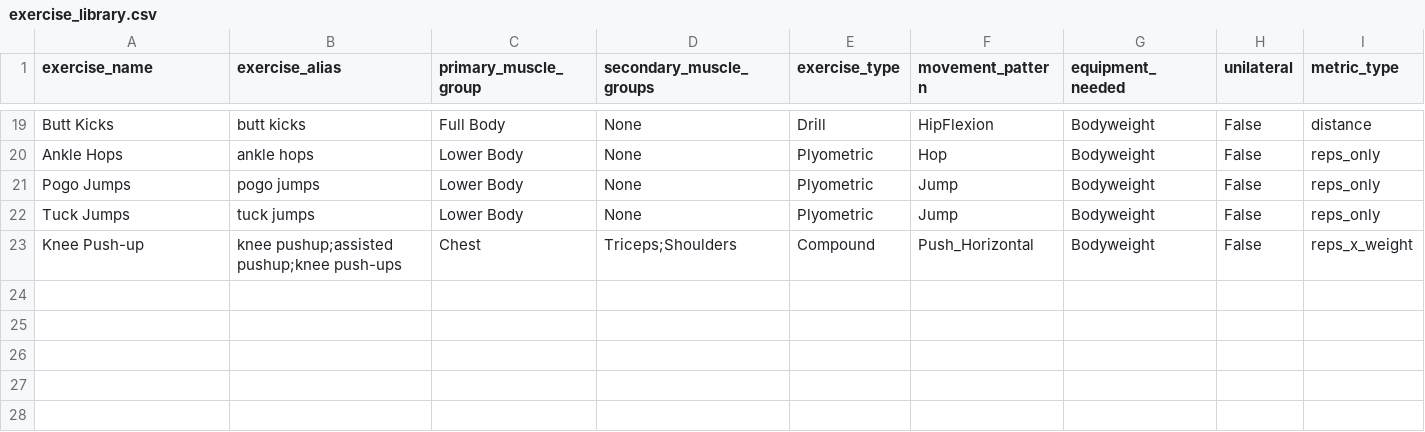
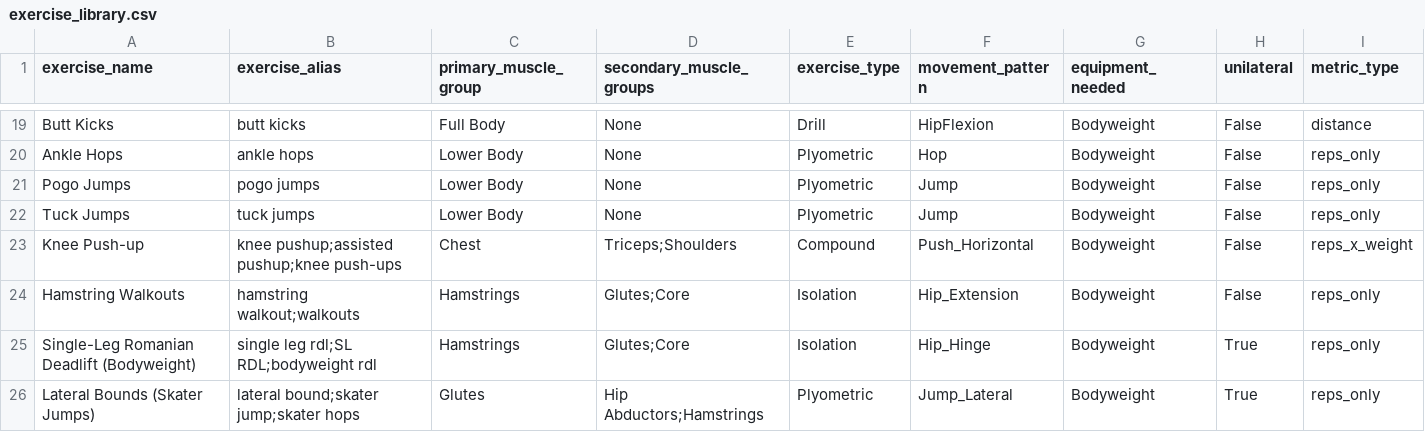
Before and after one commit to ImmortalDemonGod/Holistic-Performance-Enhancement, a CSV file: cultivation/data/strength/processed/exercise_library.csv, drawn as a sheet; only a part is shown, gaps mark what is left out; the diff names each change by its address in the sheet, - before the commit and + after, or states it on an @@ line.

```diff
--- a/cultivation/data/strength/processed/exercise_library.csv
+++ b/cultivation/data/strength/processed/exercise_library.csv
+row 24: Hamstring Walkouts | hamstring walkout;walkouts | Hamstrings | Glutes;Core | Isolation | Hip_Extension | Bodyweight | False | reps_only
+row 25: Single-Leg Romanian Deadlift (Bodyweight) | single leg rdl;SL RDL;bodyweight rdl | Hamstrings | Glutes;Core | Isolation | Hip_Hinge | Bodyweight | True | reps_only
+row 26: Lateral Bounds (Skater Jumps) | lateral bound;skater jump;skater hops | Glutes | Hip Abductors;Hamstrings | Plyometric | Jump_Lateral | Bodyweight | True | reps_only
```
Also changed, not shown: 1 other file.
